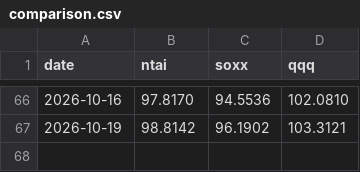
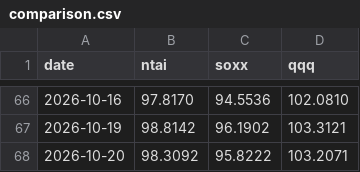
Before and after one commit to newtype-01/newtype-ai-index, a CSV file: data/benchmarks/comparison.csv, drawn as a sheet; only a part is shown, gaps mark what is left out.

```diff
--- a/data/benchmarks/comparison.csv
+++ b/data/benchmarks/comparison.csv
@@ -67 +67,2 @@ date,ntai,soxx,qqq
 2026-10-19,98.8142,96.1902,103.3121
+2026-10-20,98.3092,95.8222,103.2071
```
Also changed, not shown: data/nav/daily.csv, data/prices/close_prices.csv, 5 other files.
